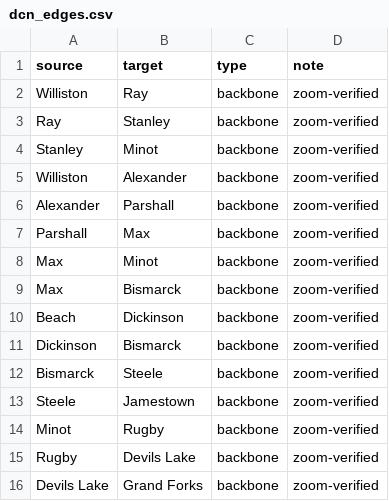
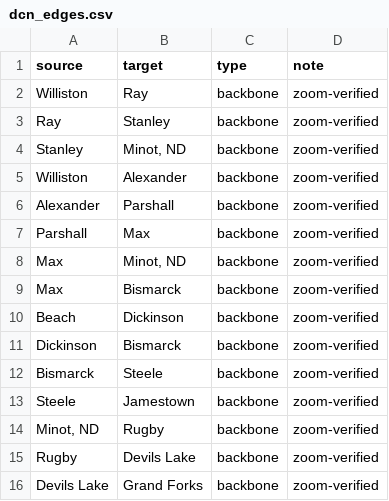
Before and after one commit to 10U-Labs/wan-graph-synthesizer, a CSV file: data/dcn_edges.csv, drawn as a sheet; only a part is shown.

```diff
--- a/data/dcn_edges.csv
+++ b/data/dcn_edges.csv
@@ -3,3 +3,3 @@ Williston,Ray,backbone,zoom-verified
 Ray,Stanley,backbone,zoom-verified
-Stanley,Minot,backbone,zoom-verified
+Stanley,"Minot, ND",backbone,zoom-verified
 Williston,Alexander,backbone,zoom-verified
@@ -7,3 +7,3 @@ Alexander,Parshall,backbone,zoom-verified
 Parshall,Max,backbone,zoom-verified
-Max,Minot,backbone,zoom-verified
+Max,"Minot, ND",backbone,zoom-verified
 Max,Bismarck,backbone,zoom-verified
@@ -13,3 +13,3 @@ Bismarck,Steele,backbone,zoom-verified
 Steele,Jamestown,backbone,zoom-verified
-Minot,Rugby,backbone,zoom-verified
+"Minot, ND",Rugby,backbone,zoom-verified
 Rugby,Devils Lake,backbone,zoom-verified
```
Also changed, not shown: data/regional_nodes.csv, data/vision_net_edges.csv, 1 other file.
